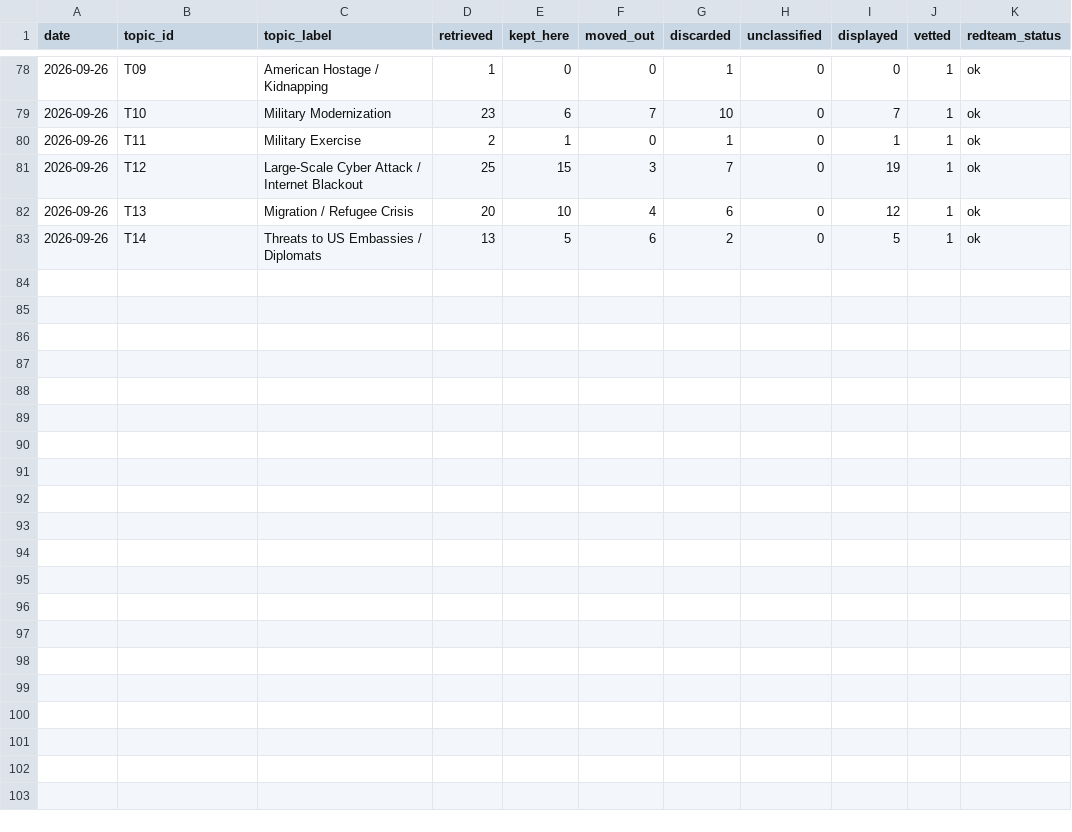
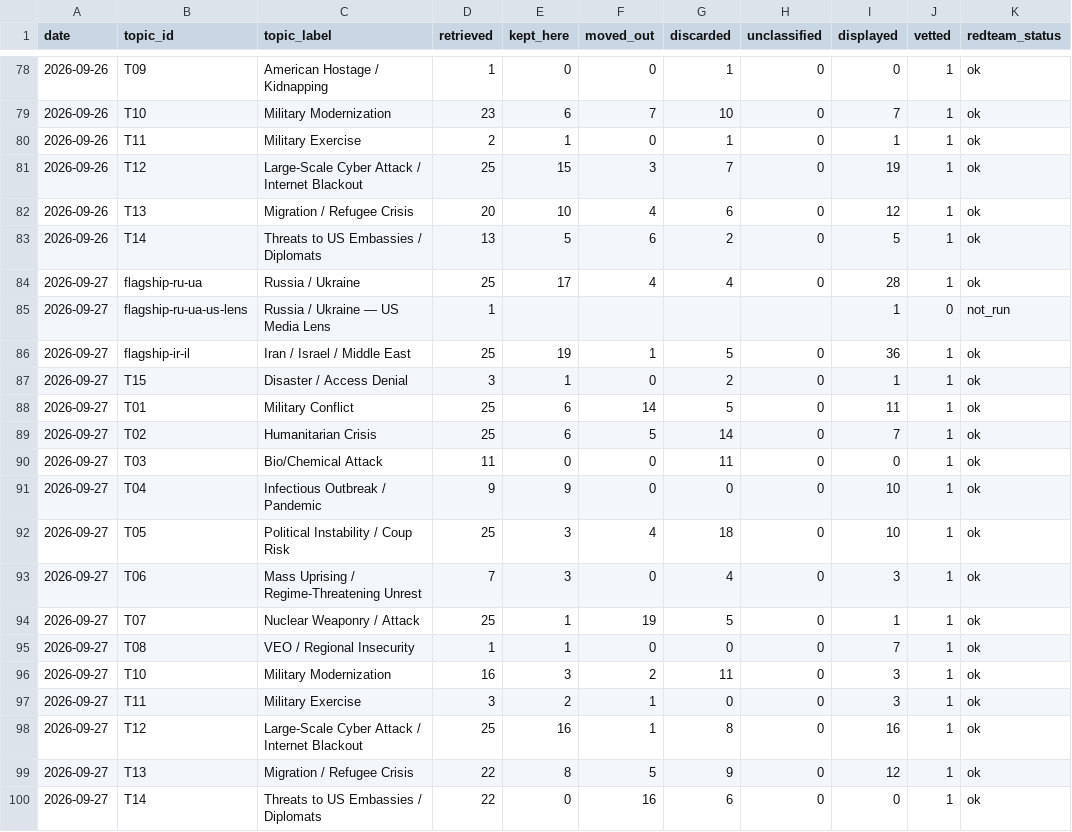
Before and after one commit to Spillers478/Global-Situation-Watch, a CSV file: data/history/topic_stats.csv, drawn as a sheet; only a part is shown, gaps mark what is left out.

```diff
--- a/data/history/topic_stats.csv
+++ b/data/history/topic_stats.csv
@@ -83 +83,18 @@ date,topic_id,topic_label,retrieved,kept_here,moved_out,discarded,unclassified,d
 2026-09-26,T14,Threats to US Embassies / Diplomats,13,5,6,2,0,5,1,ok
+2026-09-27,flagship-ru-ua,Russia / Ukraine,25,17,4,4,0,28,1,ok
+2026-09-27,flagship-ru-ua-us-lens,Russia / Ukraine — US Media Lens,1,,,,,1,0,not_run
+2026-09-27,flagship-ir-il,Iran / Israel / Middle East,25,19,1,5,0,36,1,ok
+2026-09-27,T15,Disaster / Access Denial,3,1,0,2,0,1,1,ok
+2026-09-27,T01,Military Conflict,25,6,14,5,0,11,1,ok
+2026-09-27,T02,Humanitarian Crisis,25,6,5,14,0,7,1,ok
+2026-09-27,T03,Bio/Chemical Attack,11,0,0,11,0,0,1,ok
+2026-09-27,T04,Infectious Outbreak / Pandemic,9,9,0,0,0,10,1,ok
+2026-09-27,T05,Political Instability / Coup Risk,25,3,4,18,0,10,1,ok
+2026-09-27,T06,Mass Uprising / Regime-Threatening Unrest,7,3,0,4,0,3,1,ok
+2026-09-27,T07,Nuclear Weaponry / Attack,25,1,19,5,0,1,1,ok
+2026-09-27,T08,VEO / Regional Insecurity,1,1,0,0,0,7,1,ok
+2026-09-27,T10,Military Modernization,16,3,2,11,0,3,1,ok
+2026-09-27,T11,Military Exercise,3,2,1,0,0,3,1,ok
+2026-09-27,T12,Large-Scale Cyber Attack / Internet Blackout,25,16,1,8,0,16,1,ok
+2026-09-27,T13,Migration / Refugee Crisis,22,8,5,9,0,12,1,ok
+2026-09-27,T14,Threats to US Embassies / Diplomats,22,0,16,6,0,0,1,ok
```
Also changed, not shown: 38 other files.
